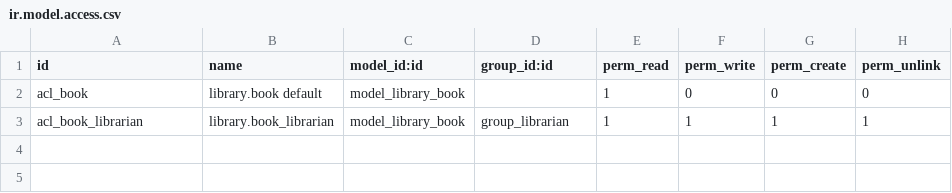
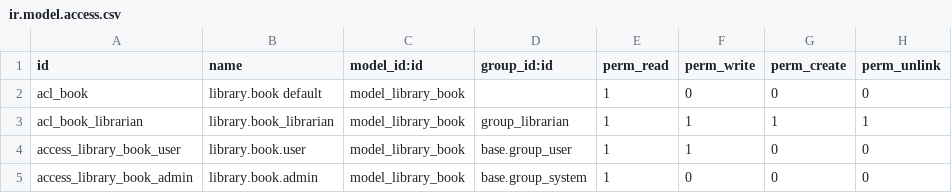
Before and after one commit to wytzejan/odoo11-development-cookbook, a CSV file: local/addons/learning_module/security/ir.model.access.csv, drawn as a sheet; the diff names each change by its address in the sheet, - before the commit and + after, or states it on an @@ line.

```diff
--- a/local/addons/learning_module/security/ir.model.access.csv
+++ b/local/addons/learning_module/security/ir.model.access.csv
+row 4: access_library_book_user | library.book.user | model_library_book | base.group_user | 1 | 1 | 0 | 0
+row 5: access_library_book_admin | library.book.admin | model_library_book | base.group_system | 1 | 0 | 0 | 0
```
Also changed, not shown: 5 other files.
